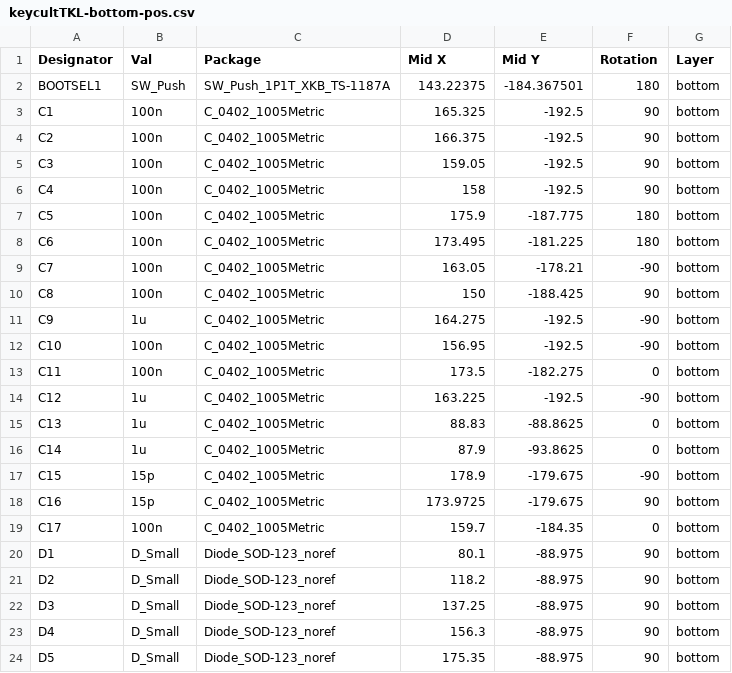
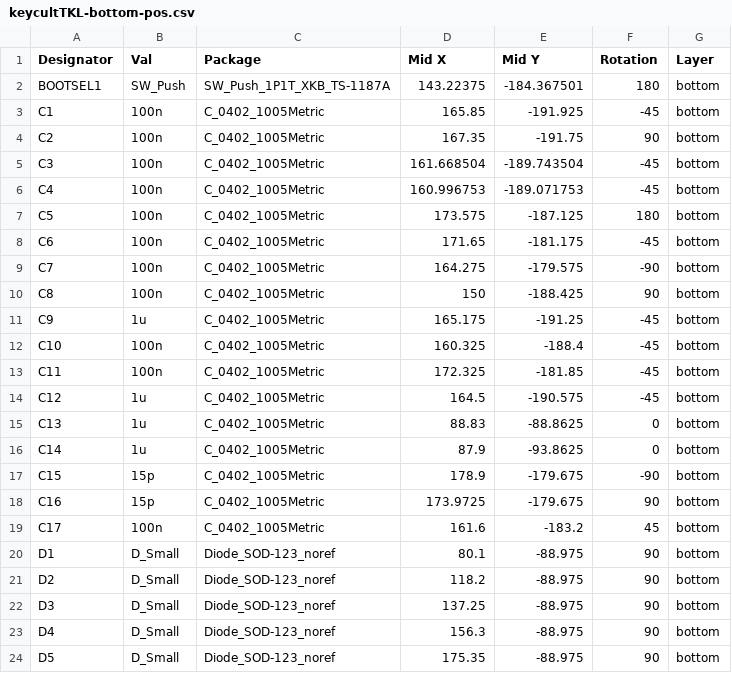
Before and after one commit to HJGing/keycultTKL, a CSV file: BOM & CPL/keycultTKL-bottom-pos.csv, drawn as a sheet; only a part is shown; the diff covers the shown part only.

```diff
--- a/BOM & CPL/keycultTKL-bottom-pos.csv
+++ b/BOM & CPL/keycultTKL-bottom-pos.csv
@@ -2,14 +2,14 @@ Designator,Val,Package,Mid X,Mid Y,Rotation,Layer
 BOOTSEL1,SW_Push,SW_Push_1P1T_XKB_TS-1187A,143.22375,-184.367501,180,bottom
-C1,100n,C_0402_1005Metric,165.325,-192.5,90,bottom
-C2,100n,C_0402_1005Metric,166.375,-192.5,90,bottom
-C3,100n,C_0402_1005Metric,159.05,-192.5,90,bottom
-C4,100n,C_0402_1005Metric,158,-192.5,90,bottom
-C5,100n,C_0402_1005Metric,175.9,-187.775,180,bottom
-C6,100n,C_0402_1005Metric,173.495,-181.225,180,bottom
-C7,100n,C_0402_1005Metric,163.05,-178.21,-90,bottom
+C1,100n,C_0402_1005Metric,165.85,-191.925,-45,bottom
+C2,100n,C_0402_1005Metric,167.35,-191.75,90,bottom
+C3,100n,C_0402_1005Metric,161.668504,-189.743504,-45,bottom
+C4,100n,C_0402_1005Metric,160.996753,-189.071753,-45,bottom
+C5,100n,C_0402_1005Metric,173.575,-187.125,180,bottom
+C6,100n,C_0402_1005Metric,171.65,-181.175,-45,bottom
+C7,100n,C_0402_1005Metric,164.275,-179.575,-90,bottom
 C8,100n,C_0402_1005Metric,150,-188.425,90,bottom
-C9,1u,C_0402_1005Metric,164.275,-192.5,-90,bottom
-C10,100n,C_0402_1005Metric,156.95,-192.5,-90,bottom
-C11,100n,C_0402_1005Metric,173.5,-182.275,0,bottom
-C12,1u,C_0402_1005Metric,163.225,-192.5,-90,bottom
+C9,1u,C_0402_1005Metric,165.175,-191.25,-45,bottom
+C10,100n,C_0402_1005Metric,160.325,-188.4,-45,bottom
+C11,100n,C_0402_1005Metric,172.325,-181.85,-45,bottom
+C12,1u,C_0402_1005Metric,164.5,-190.575,-45,bottom
 C13,1u,C_0402_1005Metric,88.83,-88.8625,0,bottom
@@ -18,3 +18,3 @@ C15,15p,C_0402_1005Metric,178.9,-179.675,-90,bottom
 C16,15p,C_0402_1005Metric,173.9725,-179.675,90,bottom
-C17,100n,C_0402_1005Metric,159.7,-184.35,0,bottom
+C17,100n,C_0402_1005Metric,161.6,-183.2,45,bottom
 D1,D_Small,Diode_SOD-123_noref,80.1,-88.975,90,bottom
```
Also changed, not shown: 6 edited cells elsewhere in this file, 23 other files.
